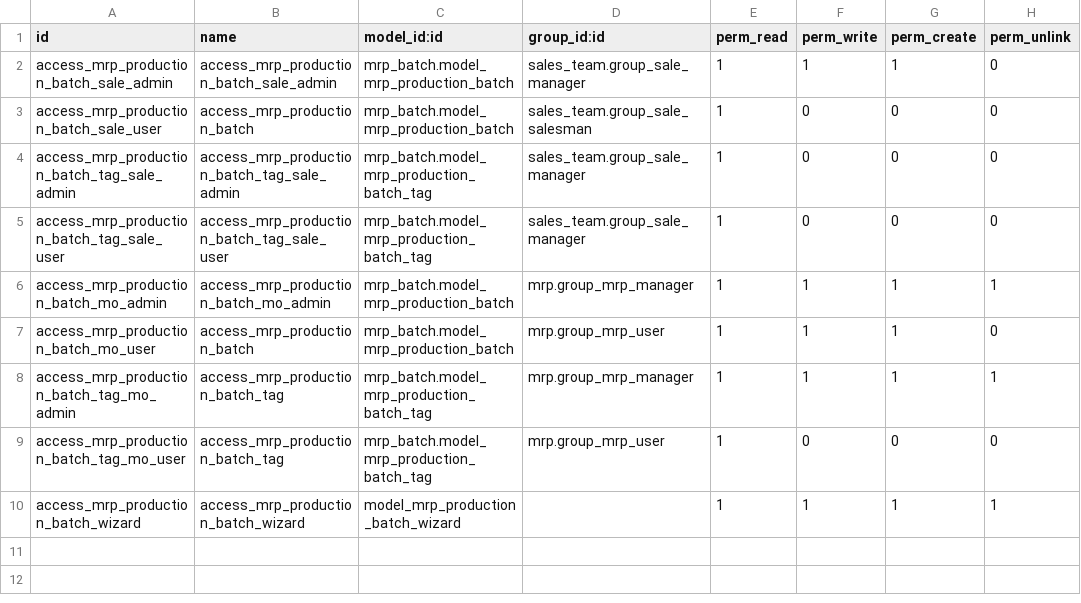
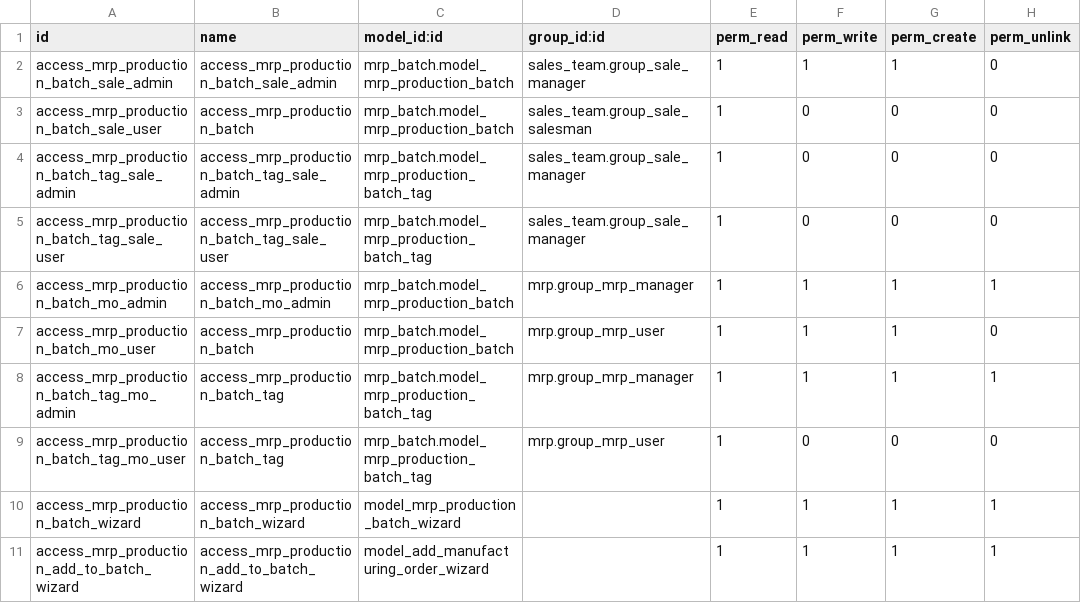
Before and after one commit to ursais/osi-addons, a CSV file: mrp_batch/security/ir.model.access.csv, drawn as a sheet; the diff names each change by its address in the sheet, - before the commit and + after, or states it on an @@ line.

Commit message:
[IMP] mrp_batch (Improvements)
https://osi.mavenlink.com/workspaces/44078089/#tracker/904583388

```diff
--- a/mrp_batch/security/ir.model.access.csv
+++ b/mrp_batch/security/ir.model.access.csv
+row 11: access_mrp_production_add_to_batch_wizard | access_mrp_production_add_to_batch_wizard | model_add_manufacturing_order_wizard |  | 1 | 1 | 1 | 1
```
Also changed, not shown: 23 other files.
